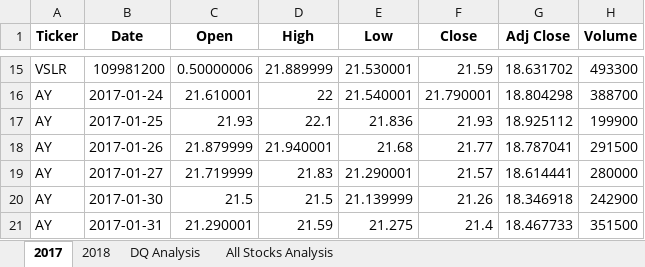
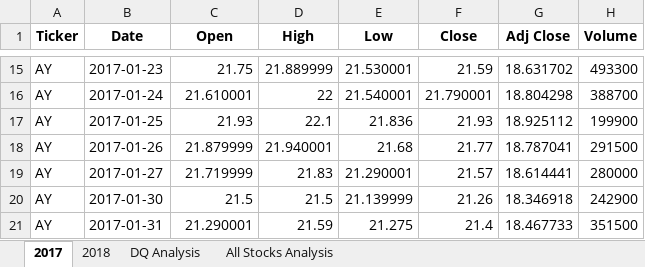
Before and after one commit to smikequick/stock-analysis, an Excel workbook: green_stocks.xlsm, sheet 2017, drawn as a sheet; only a part is shown, gaps mark what is left out; values as stored, in another font and other column widths than the file's, no borders; the diff covers the shown part only; the diff names each change by its address in the sheet, - before the commit and + after, or states it on an @@ line.

```diff
--- a/green_stocks.xlsm (sheet 2017)
+++ b/green_stocks.xlsm (sheet 2017)
-A15 (Ticker): VSLR
+A15 (Ticker): AY
-B15 (Date): 109981200
+B15 (Date): 2017-01-23
-C15 (Open): 0.50000006
+C15 (Open): 21.75
```
Also changed, not shown: 32 edited cells elsewhere in this sheet, sheet 2018, sheet All Stocks Analysis, charts or pictures.
